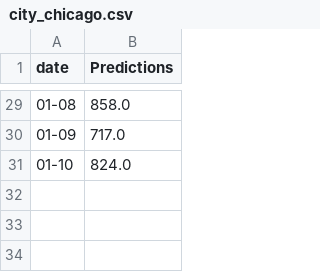
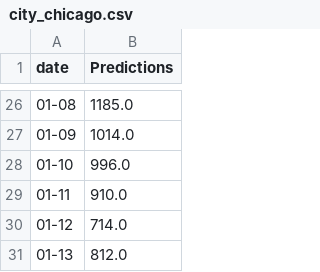
Before and after one commit to Amadeus-Assist/airbnb-rent-price-prediction, a CSV file: static/data/covid/predict/city_chicago.csv, drawn as a sheet; only a part is shown, gaps mark what is left out; the diff covers the shown part only.

Commit message:
render covid predict chart to frontend

```diff
--- a/static/data/covid/predict/city_chicago.csv
+++ b/static/data/covid/predict/city_chicago.csv
@@ -29,3 +26,6 @@ date,Predictions
-01-08,858.0
-01-09,717.0
-01-10,824.0
+01-08,1185.0
+01-09,1014.0
+01-10,996.0
+01-11,910.0
+01-12,714.0
+01-13,812.0
```
Also changed, not shown: 3 removed rows and 24 edited cells elsewhere in this file, static/data/covid/predict/city_la.csv, static/data/covid/predict/city_nyc.csv, 12 other files.
